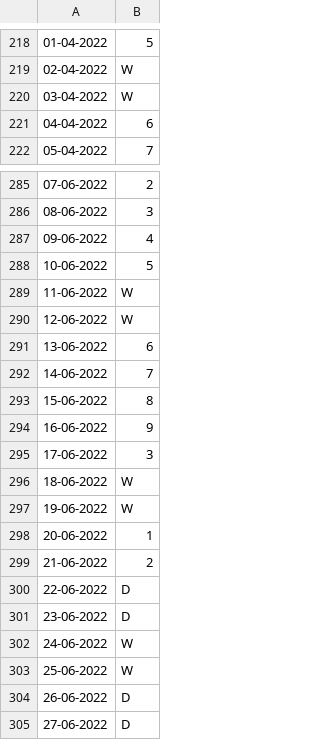
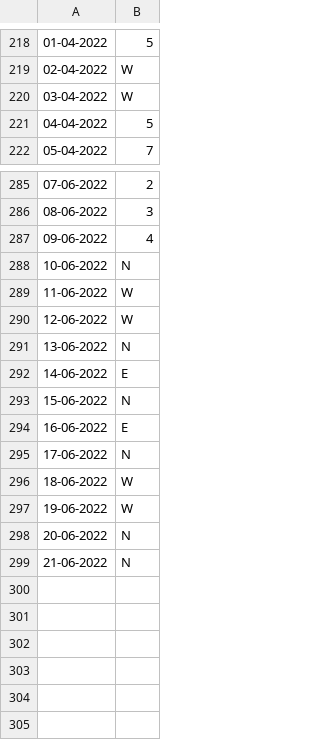
Before and after one commit to xytk4/sched, a CSV file: src/sched_data_11.csv, drawn as a sheet; only a part is shown, gaps mark what is left out.

```diff
--- a/src/sched_data_11.csv
+++ b/src/sched_data_11.csv
@@ -220,3 +220,3 @@
 03-04-2022,W
-04-04-2022,6
+04-04-2022,5
 05-04-2022,7
@@ -287,19 +287,13 @@
 09-06-2022,4
-10-06-2022,5
+10-06-2022,N
 11-06-2022,W
 12-06-2022,W
-13-06-2022,6
-14-06-2022,7
-15-06-2022,8
-16-06-2022,9
-17-06-2022,3
+13-06-2022,N
+14-06-2022,E
+15-06-2022,N
+16-06-2022,E
+17-06-2022,N
 18-06-2022,W
 19-06-2022,W
-20-06-2022,1
-21-06-2022,2
-22-06-2022,D
-23-06-2022,D
-24-06-2022,W
-25-06-2022,W
-26-06-2022,D
-27-06-2022,D
+20-06-2022,N
+21-06-2022,N
```
Also changed, not shown: lookup.csv, 3 other files.
